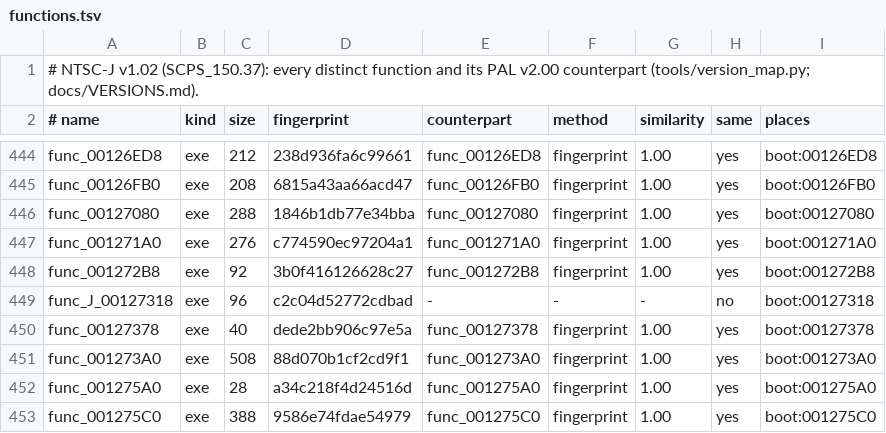
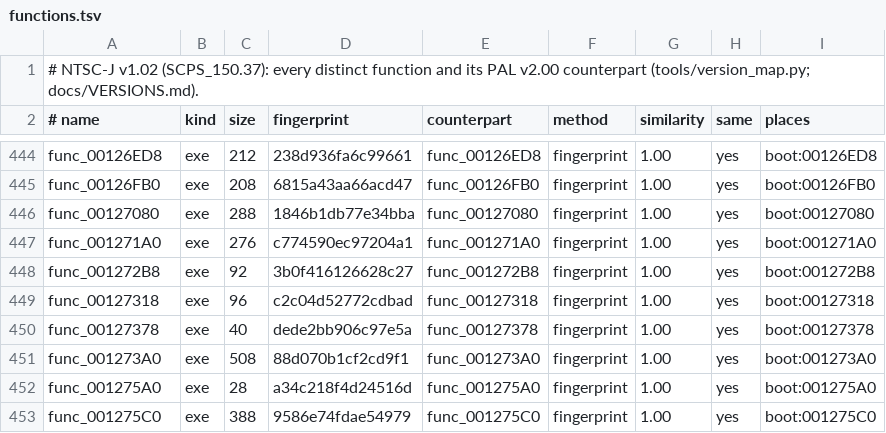
Before and after one commit to OpenRAC/rac1-decomp, a TSV file: config/versions/jp/functions.tsv, drawn as a sheet; only a part is shown, gaps mark what is left out.

```diff
--- a/config/versions/jp/functions.tsv
+++ b/config/versions/jp/functions.tsv
@@ -448,3 +448,3 @@ func_001271A0	exe	276	c774590ec97204a1	func_001271A0	fingerprint	1.00	yes	boot:0
 func_001272B8	exe	92	3b0f416126628c27	func_001272B8	fingerprint	1.00	yes	boot:001272B8
-func_J_00127318	exe	96	c2c04d52772cdbad	-	-	-	no	boot:00127318
+func_00127318	exe	96	c2c04d52772cdbad	func_00127318	fingerprint	1.00	yes	boot:00127318
 func_00127378	exe	40	dede2bb906c97e5a	func_00127378	fingerprint	1.00	yes	boot:00127378
```
Also changed, not shown: config/versions/jp/map.tsv, config/versions/pal_v1/functions.tsv, 10 other files.
